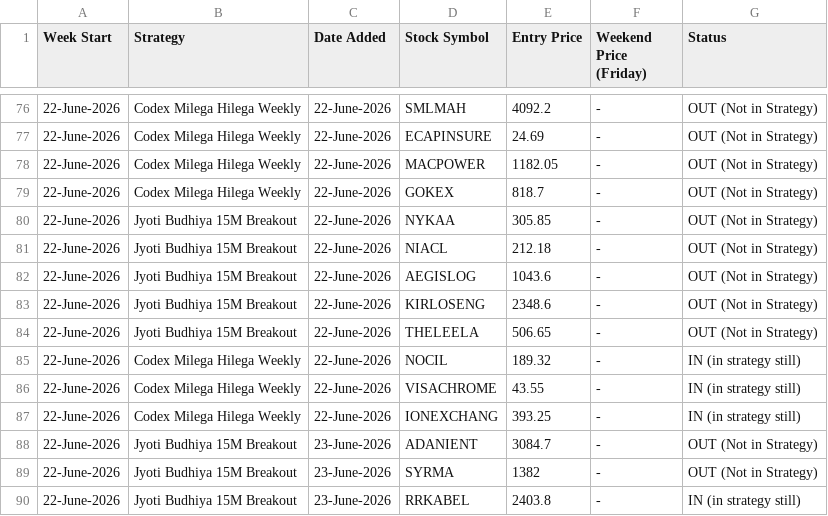
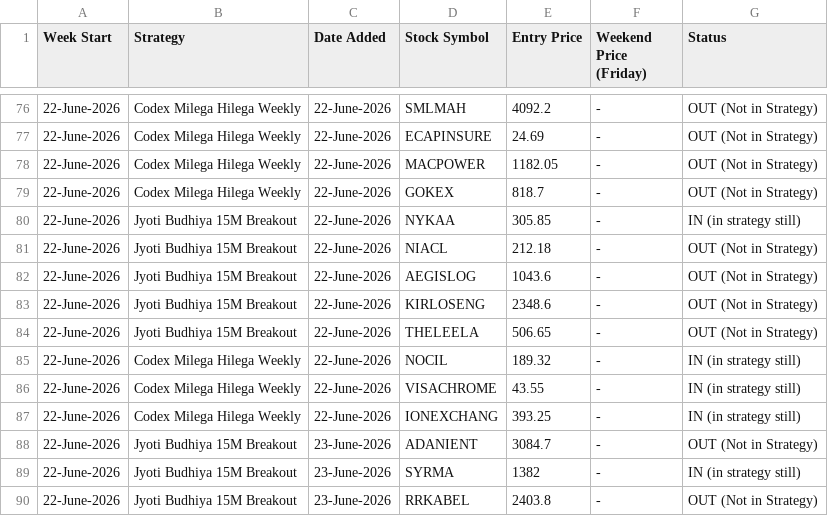
Before and after one commit to anjaninikunj/Stock-tracker-app, a CSV file: strategy_performance.csv, drawn as a sheet; only a part is shown, gaps mark what is left out.

```diff
--- a/strategy_performance.csv
+++ b/strategy_performance.csv
@@ -79,3 +79,3 @@ Week Start,Strategy,Date Added,Stock Symbol,Entry Price,Weekend Price (Friday),S
 22-June-2026,Codex Milega Hilega Weekly,22-June-2026,GOKEX,818.7,-,OUT (Not in Strategy)
-22-June-2026,Jyoti Budhiya 15M Breakout,22-June-2026,NYKAA,305.85,-,OUT (Not in Strategy)
+22-June-2026,Jyoti Budhiya 15M Breakout,22-June-2026,NYKAA,305.85,-,IN (in strategy still)
 22-June-2026,Jyoti Budhiya 15M Breakout,22-June-2026,NIACL,212.18,-,OUT (Not in Strategy)
@@ -88,3 +88,3 @@ Week Start,Strategy,Date Added,Stock Symbol,Entry Price,Weekend Price (Friday),S
 22-June-2026,Jyoti Budhiya 15M Breakout,23-June-2026,ADANIENT,3084.7,-,OUT (Not in Strategy)
-22-June-2026,Jyoti Budhiya 15M Breakout,23-June-2026,SYRMA,1382,-,OUT (Not in Strategy)
-22-June-2026,Jyoti Budhiya 15M Breakout,23-June-2026,RRKABEL,2403.8,-,IN (in strategy still)
+22-June-2026,Jyoti Budhiya 15M Breakout,23-June-2026,SYRMA,1382,-,IN (in strategy still)
+22-June-2026,Jyoti Budhiya 15M Breakout,23-June-2026,RRKABEL,2403.8,-,OUT (Not in Strategy)
```
